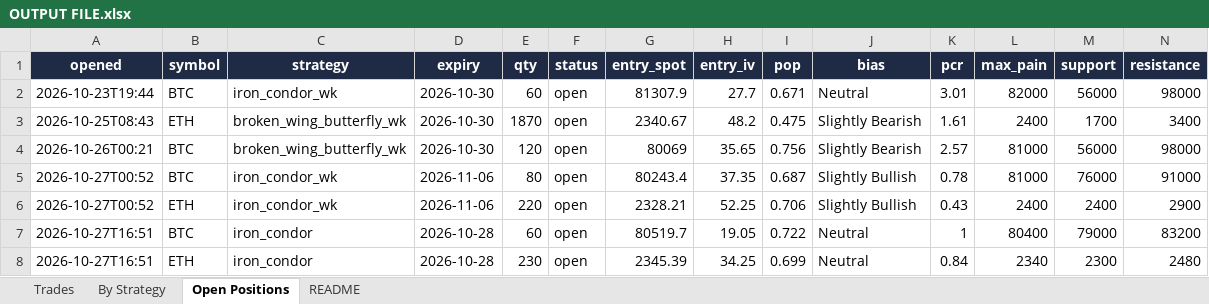
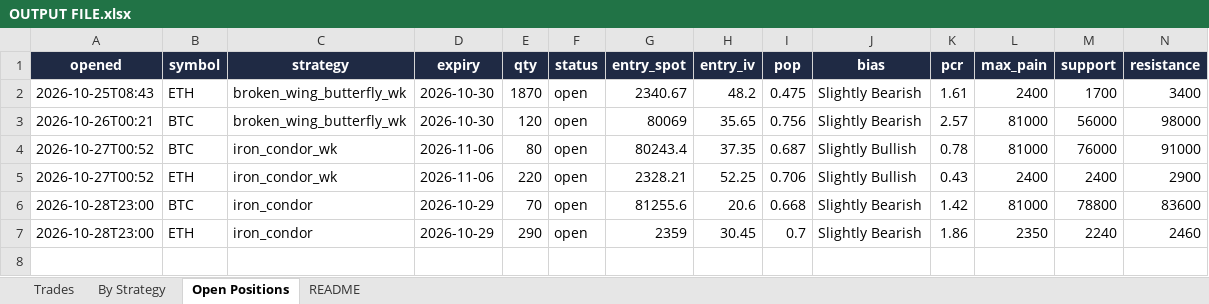
Before and after one commit to Ayushtambi2011/deltahedge-bot, an Excel workbook: OUTPUT FILE.xlsx, sheet Open Positions, drawn as a sheet; only a part is shown; values as stored, in another font and other column widths than the file's, no borders; removed rows and columns are numbered as before the commit, all else as after; rows hold the shown columns only; the diff names each change by its address in the sheet, - before the commit and + after, or states it on an @@ line.

```diff
--- a/OUTPUT FILE.xlsx (sheet Open Positions)
+++ b/OUTPUT FILE.xlsx (sheet Open Positions)
-row 2: 2026-10-23T19:44 | BTC | iron_condor_wk | 2026-10-30 | 60 | open | 81307.9 | 27.7 | 0.671 | Neutral | 3.01 | 82000 | 56000 | 98000
-row 7: 2026-10-27T16:51 | BTC | iron_condor | 2026-10-28 | 60 | open | 80519.7 | 19.05 | 0.722 | Neutral | 1 | 80400 | 79000 | 83200
-row 8: 2026-10-27T16:51 | ETH | iron_condor | 2026-10-28 | 230 | open | 2345.39 | 34.25 | 0.699 | Neutral | 0.84 | 2340 | 2300 | 2480
+row 6: 2026-10-28T23:00 | BTC | iron_condor | 2026-10-29 | 70 | open | 81255.6 | 20.6 | 0.668 | Slightly Bearish | 1.42 | 81000 | 78800 | 83600
+row 7: 2026-10-28T23:00 | ETH | iron_condor | 2026-10-29 | 290 | open | 2359 | 30.45 | 0.7 | Slightly Bearish | 1.86 | 2350 | 2240 | 2460
```
Also changed, not shown: sheet Trades, sheet By Strategy, sheet README, 1 other file.
